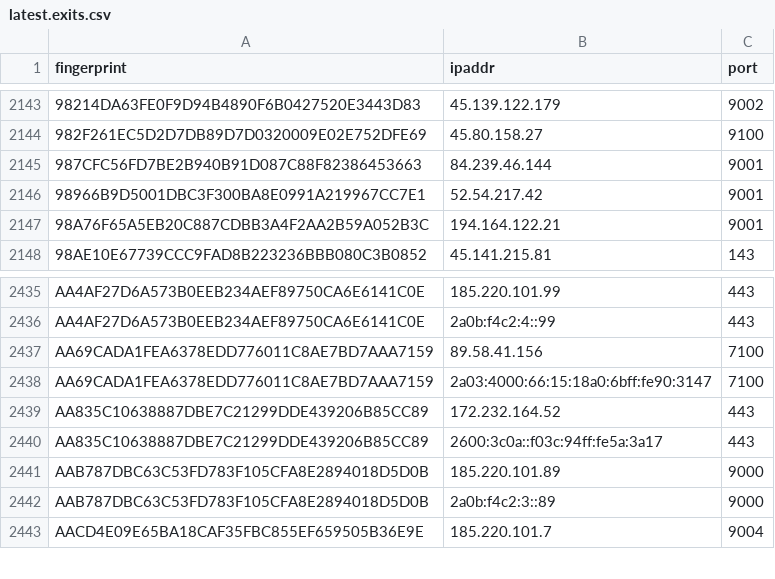
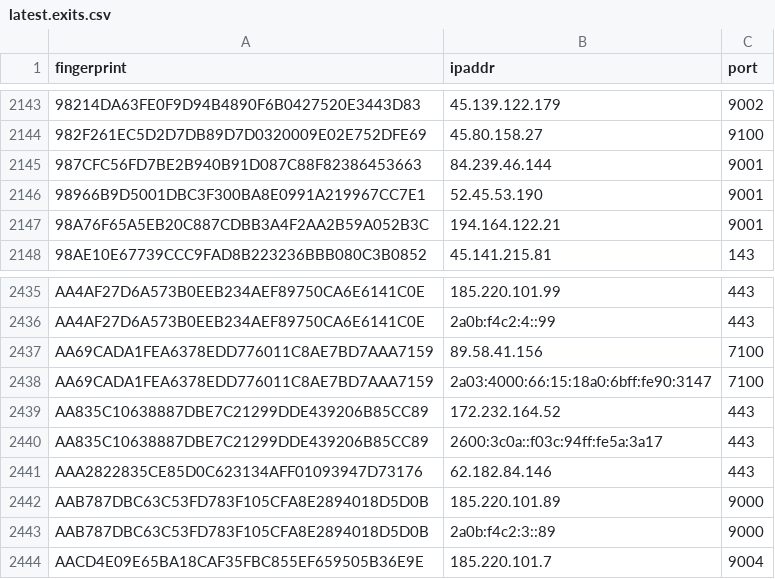
Before and after one commit to alireza-rezaee/tor-nodes, a CSV file: latest.exits.csv, drawn as a sheet; only a part is shown, gaps mark what is left out.

```diff
--- a/latest.exits.csv
+++ b/latest.exits.csv
@@ -2145,3 +2145,3 @@ fingerprint, ipaddr, port
 987CFC56FD7BE2B940B91D087C88F82386453663, 84.239.46.144, 9001
-98966B9D5001DBC3F300BA8E0991A219967CC7E1, 52.54.217.42, 9001
+98966B9D5001DBC3F300BA8E0991A219967CC7E1, 52.45.53.190, 9001
 98A76F65A5EB20C887CDBB3A4F2AA2B59A052B3C, 194.164.122.21, 9001
@@ -2440,2 +2440,3 @@ AA835C10638887DBE7C21299DDE439206B85CC89, 172.232.164.52, 443
 AA835C10638887DBE7C21299DDE439206B85CC89, 2600:3c0a::f03c:94ff:fe5a:3a17, 443
+AAA2822835CE85D0C623134AFF01093947D73176, 62.182.84.146, 443
 AAB787DBC63C53FD783F105CFA8E2894018D5D0B, 185.220.101.89, 9000
```
Also changed, not shown: latest.all.csv, latest.guards.csv.
